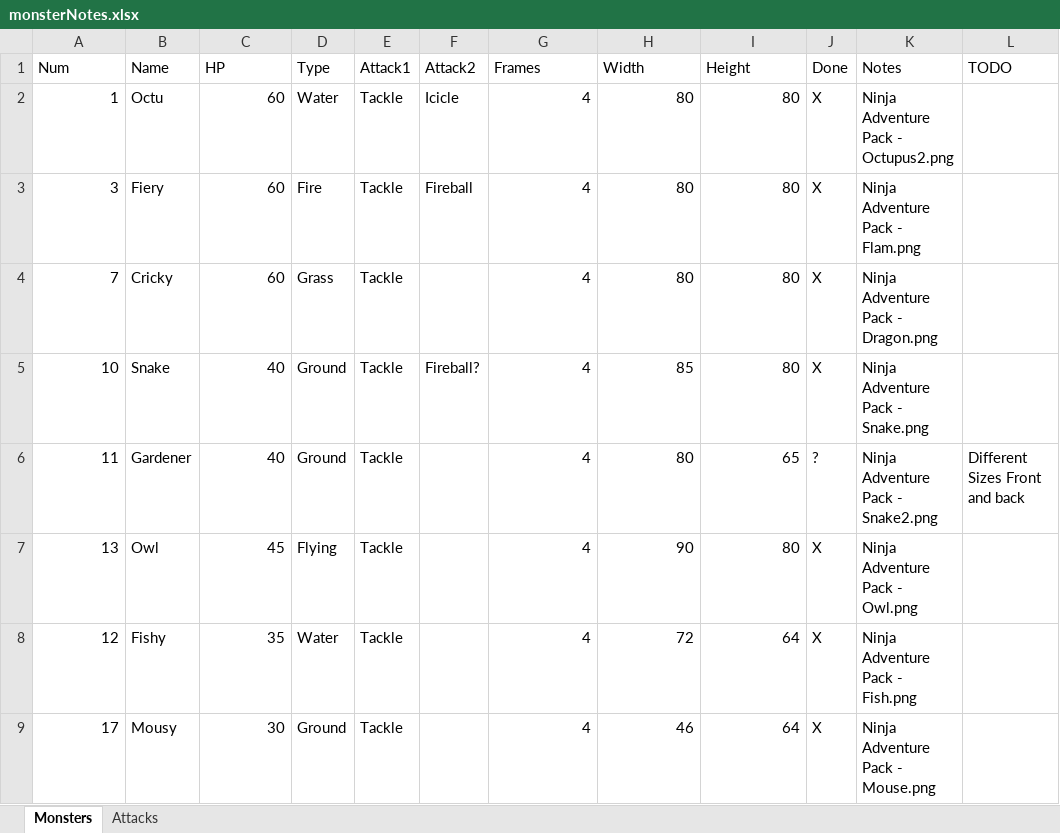
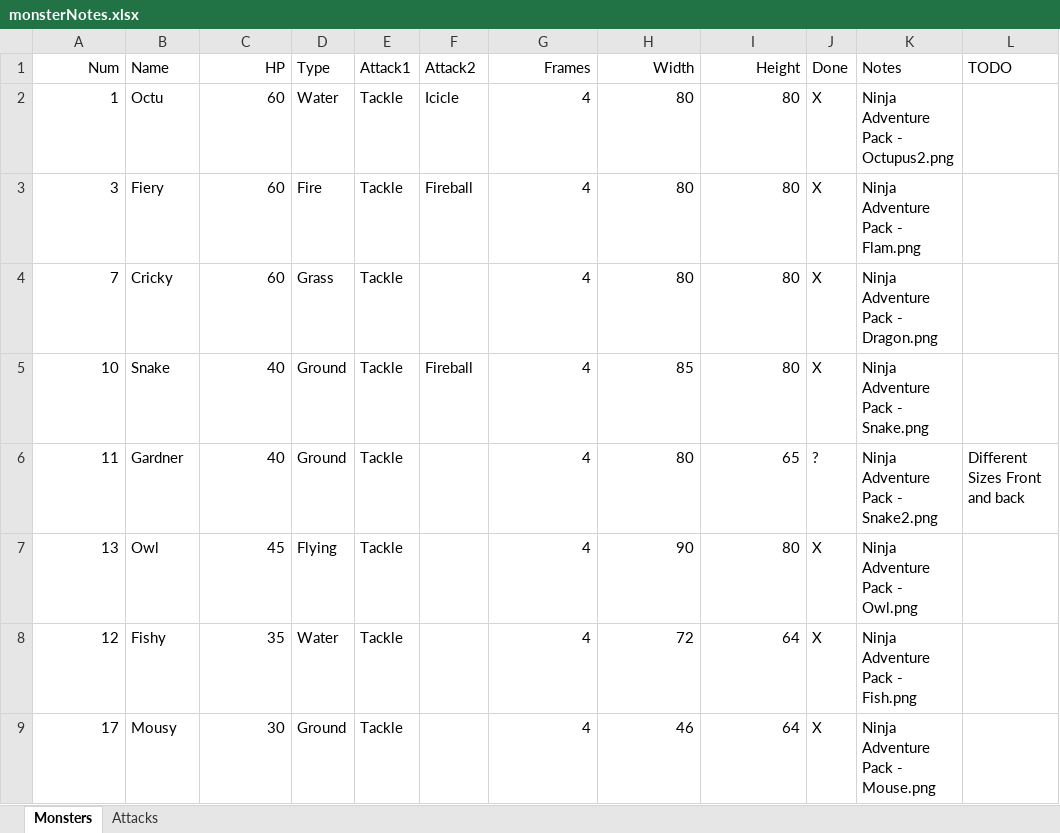
Before and after one commit to pjoyjr/nomekoP, an Excel workbook: monsterNotes.xlsx, sheet Monsters, drawn as a sheet; values as stored, in another font and other column widths than the file's, no borders; the diff names each change by its address in the sheet, - before the commit and + after, or states it on an @@ line.

Commit message:
added Gardner monster

```diff
--- a/monsterNotes.xlsx (sheet Monsters)
+++ b/monsterNotes.xlsx (sheet Monsters)
-A1 alignment: left
+A1 alignment: right
-C1 alignment: left
+C1 alignment: right
-G1:I1 alignment: left
+G1:I1 alignment: right
-F5 (Attack2): Fireball?
+F5 (Attack2): Fireball
-B6 (Name): Gardener
+B6 (Name): Gardner
```
Also changed, not shown: 2 other files.
